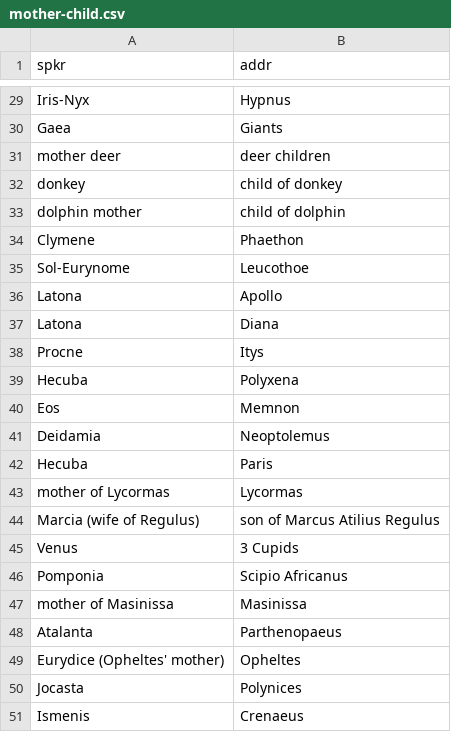
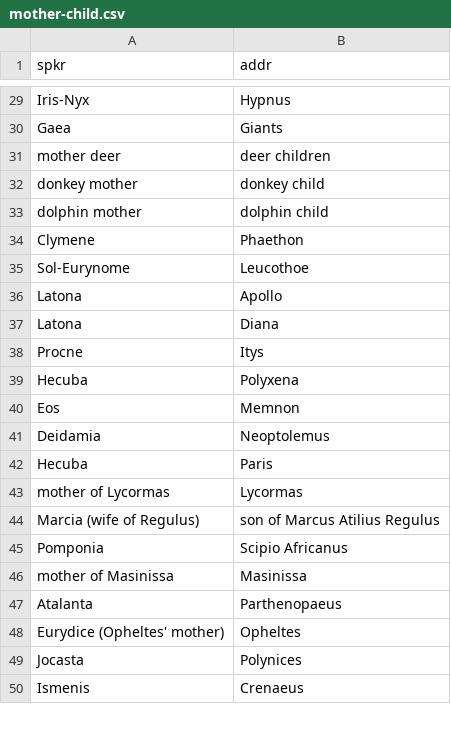
Before and after one commit to cwf2/dices-mta, a CSV file: data/mother-child.csv, drawn as a sheet; only a part is shown, gaps mark what is left out.

Commit message:
fix supplementary data

```diff
--- a/data/mother-child.csv
+++ b/data/mother-child.csv
@@ -31,4 +31,4 @@ Gaea	Giants
 mother deer	deer children
-donkey	child of donkey
-dolphin mother	child of dolphin
+donkey mother	donkey child
+dolphin mother	dolphin child
 Clymene	Phaethon
@@ -44,3 +44,2 @@ mother of Lycormas	Lycormas
 Marcia (wife of Regulus)	son of Marcus Atilius Regulus
-Venus	3 Cupids
 Pomponia	Scipio Africanus
```
Also changed, not shown: 1 other file.
